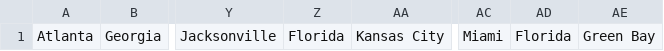
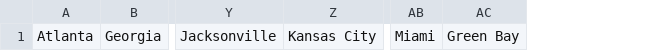
Before and after one commit to ewokthegreat/project-team-7, a CSV file: eric_test_playground/dictionaries/nfl_city_state.csv, drawn as a sheet; only a part is shown, gaps mark what is left out; the diff names each change by its address in the sheet, - before the commit and + after, or states it on an @@ line.

```diff
--- a/eric_test_playground/dictionaries/nfl_city_state.csv
+++ b/eric_test_playground/dictionaries/nfl_city_state.csv
-column Z, row 1: Florida
-column AD, row 1: Florida
```
Also changed, not shown: eric_test_playground/dictionaries/nfl_stadiums.csv, 2 other files.
